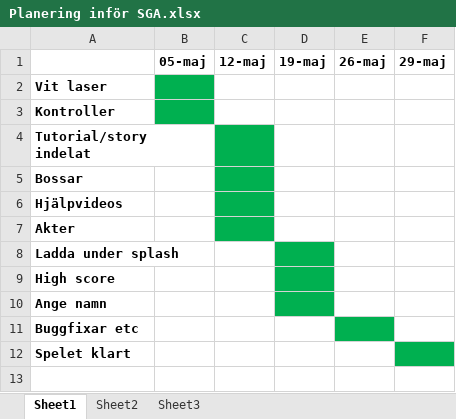
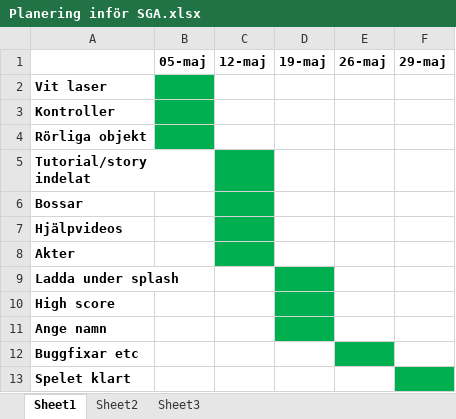
Before and after one commit to Dahlqvist/Spelprojekt1, an Excel workbook: Programmering/Dokument/Planering inför SGA.xlsx, sheet Sheet1, drawn as a sheet; values as stored, in another font and other column widths than the file's, no borders; table styles not drawn; the diff names each change by its address in the sheet, - before the commit and + after, or states it on an @@ line.

Commit message:
Lagt till i planering

```diff
--- a/Programmering/Dokument/Planering inför SGA.xlsx (sheet Sheet1)
+++ b/Programmering/Dokument/Planering inför SGA.xlsx (sheet Sheet1)
+row 4: Rörliga objekt
```
